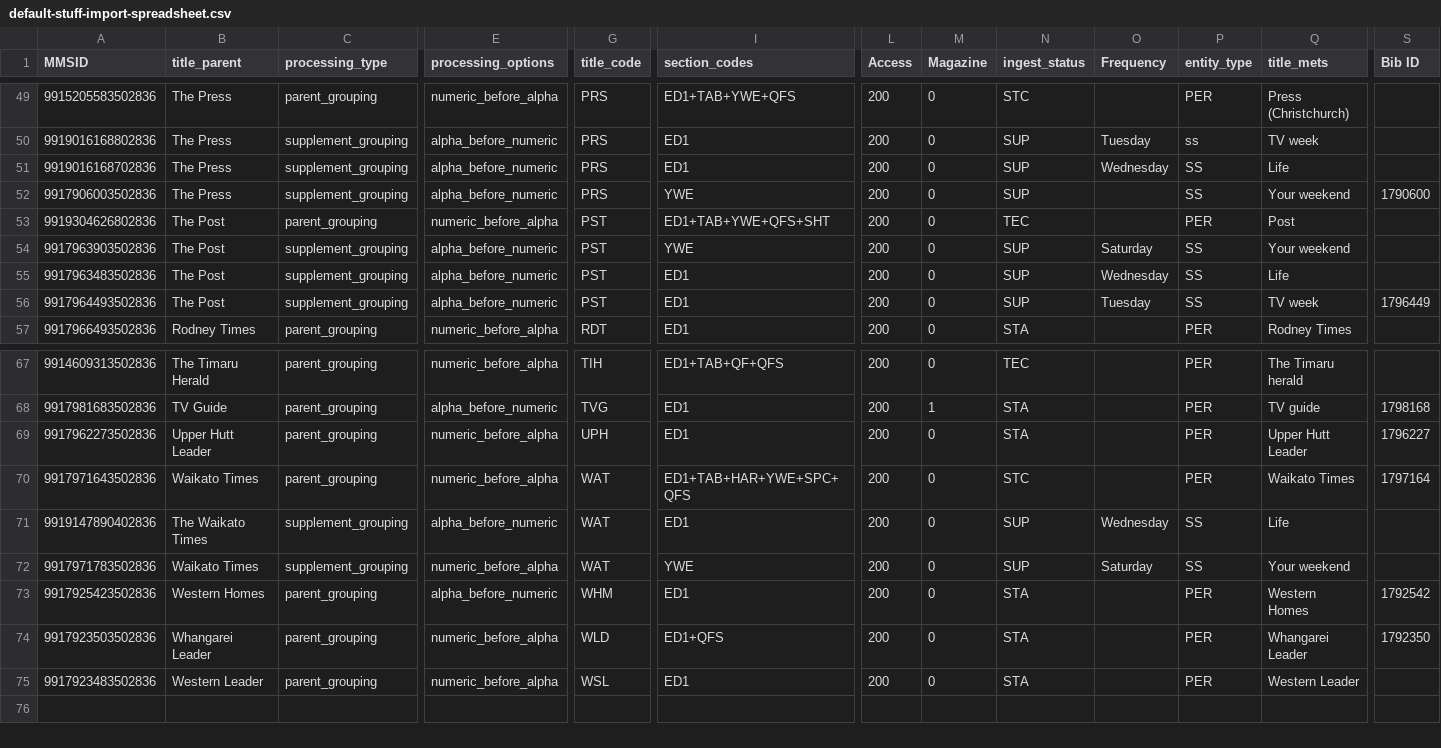
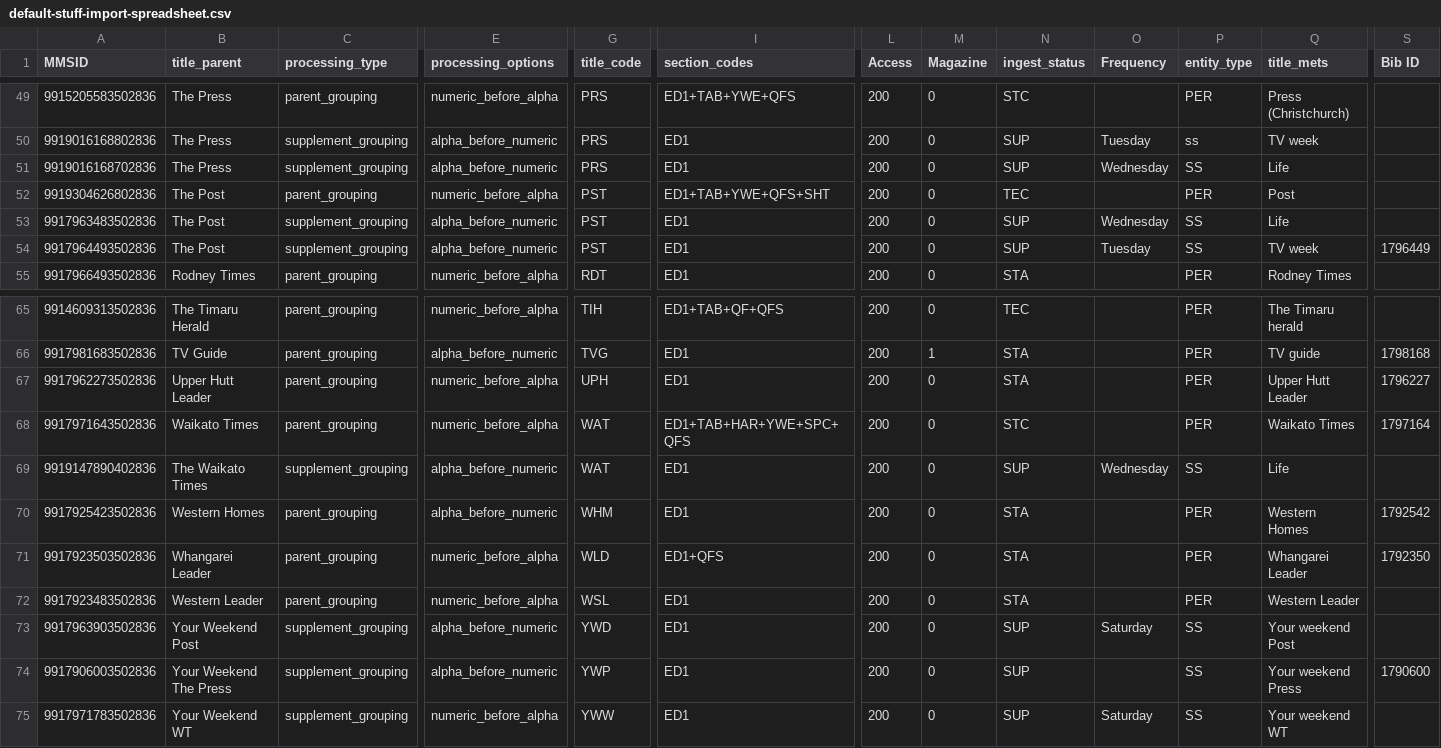
Before and after one commit to NLNZDigitalPreservation/nlnz-tools-sip-generation-newspapers, a CSV file: core/src/main/resources/nz/govt/natlib/tools/sip/generation/newspapers/default-stuff-import-spreadsheet.csv, drawn as a sheet; only a part is shown, gaps mark what is left out; removed rows and columns are numbered as before the commit, all else as after; rows hold the shown columns only; the diff names each change by its address in the sheet, - before the commit and + after, or states it on an @@ line.

Commit message:
Add YW to PARENT_SUPPLEMENTS

```diff
--- a/core/src/main/resources/nz/govt/natlib/tools/sip/generation/newspapers/default-stuff-import-spreadsheet.csv
+++ b/core/src/main/resources/nz/govt/natlib/tools/sip/generation/newspapers/default-stuff-import-spreadsheet.csv
-row 52: 9917906003502836 | The Press | supplement_grouping | alpha_before_numeric | PRS | YWE | 200 | 0 | SUP |  | SS | Your weekend | 1790600
-row 54: 9917963903502836 | The Post | supplement_grouping | alpha_before_numeric | PST | YWE | 200 | 0 | SUP | Saturday | SS | Your weekend
-row 72: 9917971783502836 | Waikato Times | supplement_grouping | numeric_before_alpha | WAT | YWE | 200 | 0 | SUP | Saturday | SS | Your weekend
+row 73: 9917963903502836 | Your Weekend Post | supplement_grouping | alpha_before_numeric | YWD | ED1 | 200 | 0 | SUP | Saturday | SS | Your weekend Post
+row 74: 9917906003502836 | Your Weekend The Press | supplement_grouping | alpha_before_numeric | YWP | ED1 | 200 | 0 | SUP |  | SS | Your weekend Press | 1790600
+row 75: 9917971783502836 | Your Weekend WT | supplement_grouping | numeric_before_alpha | YWW | ED1 | 200 | 0 | SUP | Saturday | SS | Your weekend WT
```
Also changed, not shown: 2 other files.
